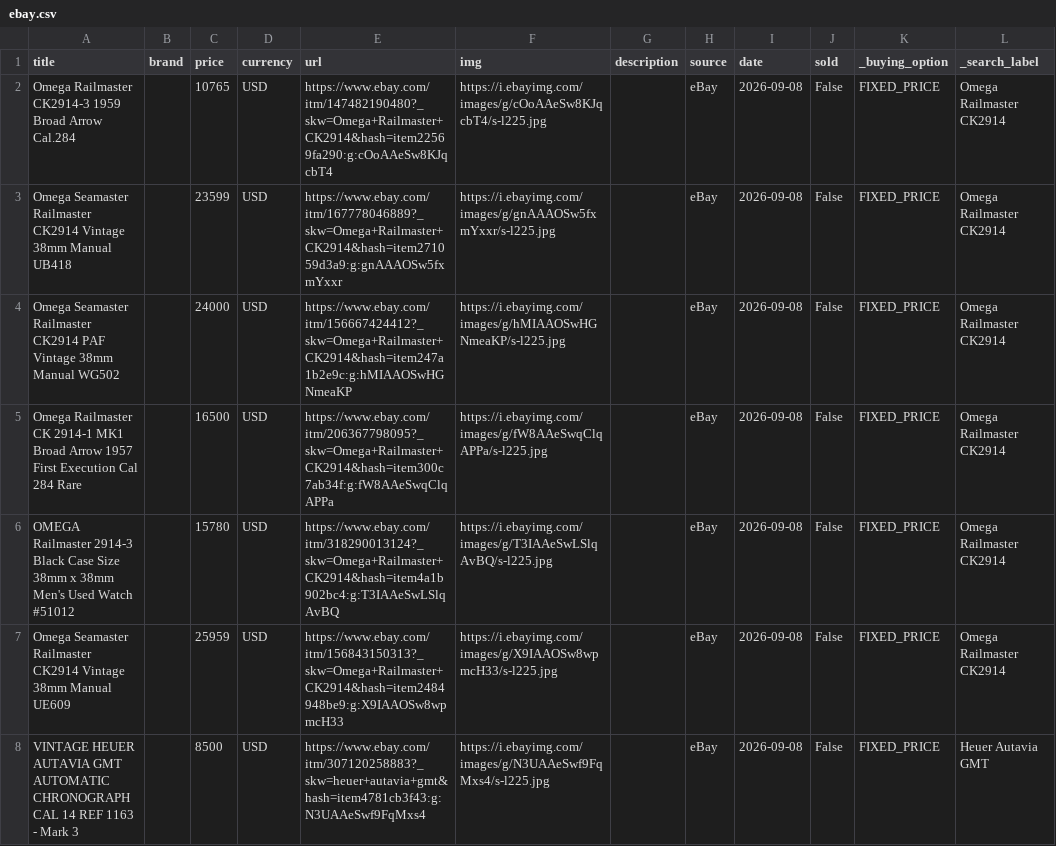
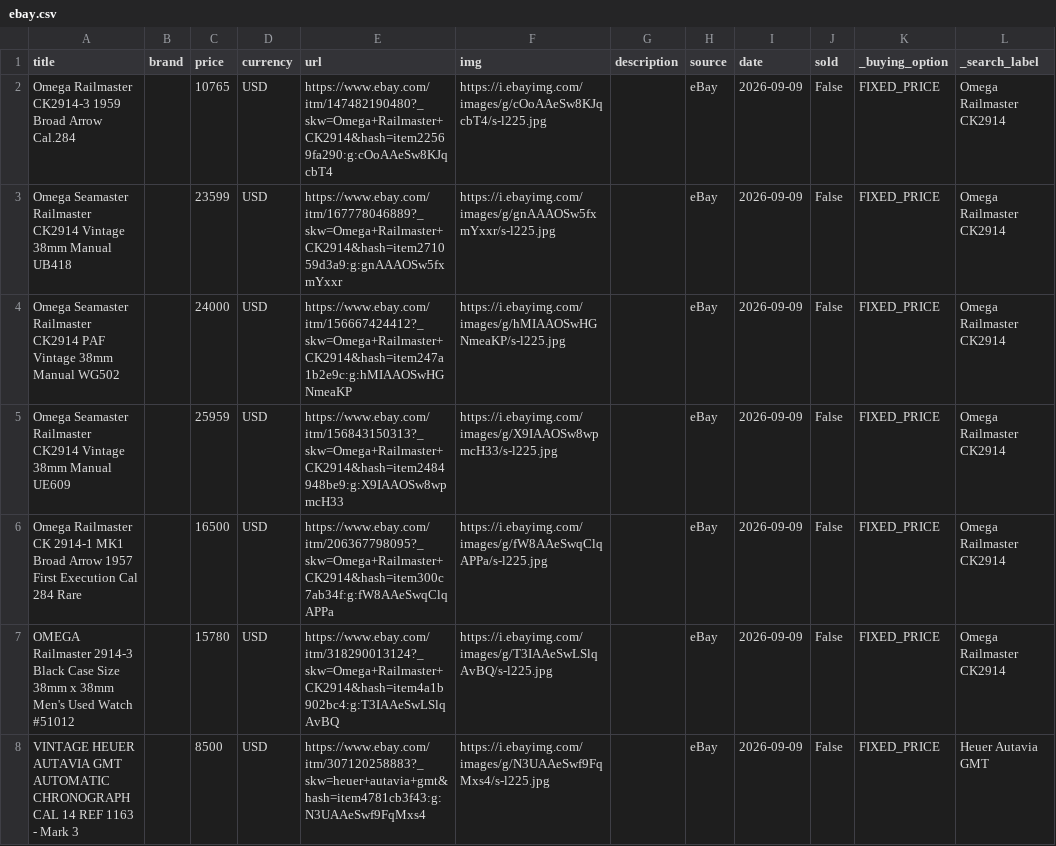
Before and after one commit to markatmutter-cloud/Dial, a CSV file: data/ebay.csv, drawn as a sheet; only a part is shown; the diff covers the shown part only.

```diff
--- a/data/ebay.csv
+++ b/data/ebay.csv
@@ -1,8 +1,8 @@
 title,brand,price,currency,url,img,description,source,date,sold,_buying_option,_search_label
-Omega Railmaster CK2914-3 1959 Broad Arrow Cal.284,,10765,USD,https://www.ebay.com/itm/147482190480?_skw=Omega+Railmaster+CK2914&hash=item22569fa290:g:cOoAAeSw8KJqcbT4,https://i.ebayimg.com/images/g/cOoAAeSw8KJqcbT4/s-l225.jpg,,eBay,2026-09-08,False,FIXED_PRICE,Omega Railmaster CK2914
-Omega Seamaster Railmaster CK2914 Vintage 38mm Manual UB418,,23599,USD,https://www.ebay.com/itm/167778046889?_skw=Omega+Railmaster+CK2914&hash=item271059d3a9:g:gnAAAOSw5fxmYxxr,https://i.ebayimg.com/images/g/gnAAAOSw5fxmYxxr/s-l225.jpg,,eBay,2026-09-08,False,FIXED_PRICE,Omega Railmaster CK2914
-Omega Seamaster Railmaster CK2914 PAF Vintage 38mm Manual WG502,,24000,USD,https://www.ebay.com/itm/156667424412?_skw=Omega+Railmaster+CK2914&hash=item247a1b2e9c:g:hMIAAOSwHGNmeaKP,https://i.ebayimg.com/images/g/hMIAAOSwHGNmeaKP/s-l225.jpg,,eBay,2026-09-08,False,FIXED_PRICE,Omega Railmaster CK2914
-Omega Railmaster CK 2914-1 MK1 Broad Arrow 1957 First Execution Cal 284 Rare,,16500,USD,https://www.ebay.com/itm/206367798095?_skw=Omega+Railmaster+CK2914&hash=item300c7ab34f:g:fW8AAeSwqClqAPPa,https://i.ebayimg.com/images/g/fW8AAeSwqClqAPPa/s-l225.jpg,,eBay,2026-09-08,False,FIXED_PRICE,Omega Railmaster CK2914
-OMEGA Railmaster 2914-3 Black Case Size 38mm x 38mm Men's Used Watch #51012,,15780,USD,https://www.ebay.com/itm/318290013124?_skw=Omega+Railmaster+CK2914&hash=item4a1b902bc4:g:T3IAAeSwLSlqAvBQ,https://i.ebayimg.com/images/g/T3IAAeSwLSlqAvBQ/s-l225.jpg,,eBay,2026-09-08,False,FIXED_PRICE,Omega Railmaster CK2914
-Omega Seamaster Railmaster CK2914 Vintage 38mm Manual UE609,,25959,USD,https://www.ebay.com/itm/156843150313?_skw=Omega+Railmaster+CK2914&hash=item2484948be9:g:X9IAAOSw8wpmcH33,https://i.ebayimg.com/images/g/X9IAAOSw8wpmcH33/s-l225.jpg,,eBay,2026-09-08,False,FIXED_PRICE,Omega Railmaster CK2914
-VINTAGE HEUER AUTAVIA GMT AUTOMATIC CHRONOGRAPH CAL 14 REF 1163 - Mark 3,,8500,USD,https://www.ebay.com/itm/307120258883?_skw=heuer+autavia+gmt&hash=item4781cb3f43:g:N3UAAeSwf9FqMxs4,https://i.ebayimg.com/images/g/N3UAAeSwf9FqMxs4/s-l225.jpg,,eBay,2026-09-08,False,FIXED_PRICE,Heuer Autavia GMT
+Omega Railmaster CK2914-3 1959 Broad Arrow Cal.284,,10765,USD,https://www.ebay.com/itm/147482190480?_skw=Omega+Railmaster+CK2914&hash=item22569fa290:g:cOoAAeSw8KJqcbT4,https://i.ebayimg.com/images/g/cOoAAeSw8KJqcbT4/s-l225.jpg,,eBay,2026-09-09,False,FIXED_PRICE,Omega Railmaster CK2914
+Omega Seamaster Railmaster CK2914 Vintage 38mm Manual UB418,,23599,USD,https://www.ebay.com/itm/167778046889?_skw=Omega+Railmaster+CK2914&hash=item271059d3a9:g:gnAAAOSw5fxmYxxr,https://i.ebayimg.com/images/g/gnAAAOSw5fxmYxxr/s-l225.jpg,,eBay,2026-09-09,False,FIXED_PRICE,Omega Railmaster CK2914
+Omega Seamaster Railmaster CK2914 PAF Vintage 38mm Manual WG502,,24000,USD,https://www.ebay.com/itm/156667424412?_skw=Omega+Railmaster+CK2914&hash=item247a1b2e9c:g:hMIAAOSwHGNmeaKP,https://i.ebayimg.com/images/g/hMIAAOSwHGNmeaKP/s-l225.jpg,,eBay,2026-09-09,False,FIXED_PRICE,Omega Railmaster CK2914
+Omega Seamaster Railmaster CK2914 Vintage 38mm Manual UE609,,25959,USD,https://www.ebay.com/itm/156843150313?_skw=Omega+Railmaster+CK2914&hash=item2484948be9:g:X9IAAOSw8wpmcH33,https://i.ebayimg.com/images/g/X9IAAOSw8wpmcH33/s-l225.jpg,,eBay,2026-09-09,False,FIXED_PRICE,Omega Railmaster CK2914
+Omega Railmaster CK 2914-1 MK1 Broad Arrow 1957 First Execution Cal 284 Rare,,16500,USD,https://www.ebay.com/itm/206367798095?_skw=Omega+Railmaster+CK2914&hash=item300c7ab34f:g:fW8AAeSwqClqAPPa,https://i.ebayimg.com/images/g/fW8AAeSwqClqAPPa/s-l225.jpg,,eBay,2026-09-09,False,FIXED_PRICE,Omega Railmaster CK2914
+OMEGA Railmaster 2914-3 Black Case Size 38mm x 38mm Men's Used Watch #51012,,15780,USD,https://www.ebay.com/itm/318290013124?_skw=Omega+Railmaster+CK2914&hash=item4a1b902bc4:g:T3IAAeSwLSlqAvBQ,https://i.ebayimg.com/images/g/T3IAAeSwLSlqAvBQ/s-l225.jpg,,eBay,2026-09-09,False,FIXED_PRICE,Omega Railmaster CK2914
+VINTAGE HEUER AUTAVIA GMT AUTOMATIC CHRONOGRAPH CAL 14 REF 1163 - Mark 3,,8500,USD,https://www.ebay.com/itm/307120258883?_skw=heuer+autavia+gmt&hash=item4781cb3f43:g:N3UAAeSwf9FqMxs4,https://i.ebayimg.com/images/g/N3UAAeSwf9FqMxs4/s-l225.jpg,,eBay,2026-09-09,False,FIXED_PRICE,Heuer Autavia GMT
```
Also changed, not shown: 4 added rows, 4 removed rows and 32 edited cells elsewhere in this file, 5 other files.
